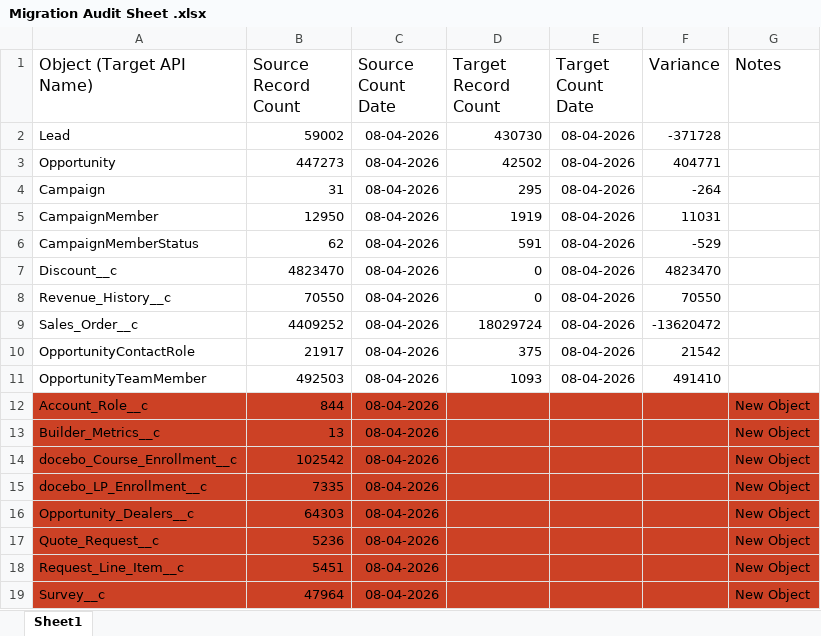
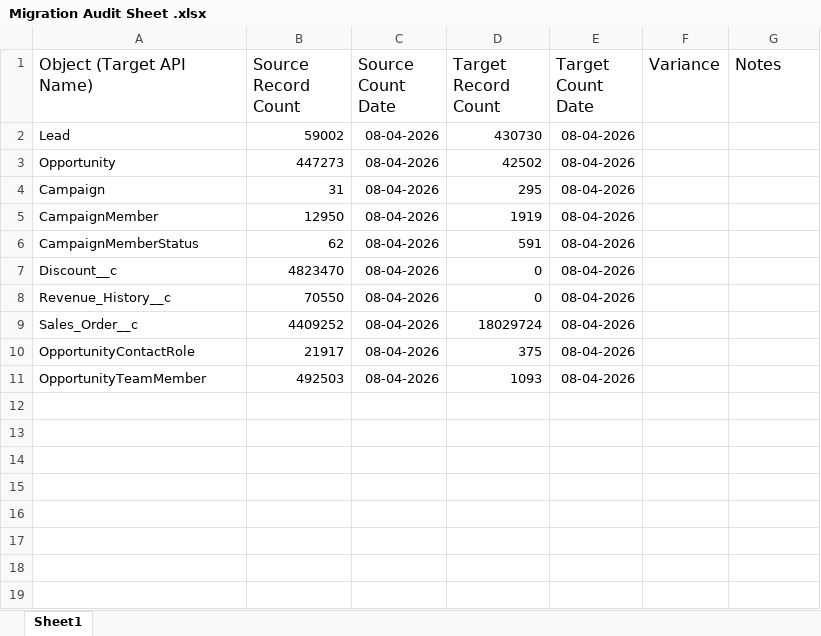
Before and after one commit to Magna-Marketing/miter-data-migration-stage4, an Excel workbook: Mapping & Audit Data/Migration Audit Sheet .xlsx, sheet Sheet1, drawn as a sheet; values as stored, in another font and other column widths than the file's, no borders; charts and pictures not drawn; the diff names each change by its address in the sheet, - before the commit and + after, or states it on an @@ line.

Commit message:
Add files via upload
Updated the sheet

```diff
--- a/Mapping & Audit Data/Migration Audit Sheet .xlsx (sheet Sheet1)
+++ b/Mapping & Audit Data/Migration Audit Sheet .xlsx (sheet Sheet1)
-F2 (Variance): -371728
+F2 (Variance): (empty)
-F3 (Variance): 404771
+F3 (Variance): (empty)
-F4 (Variance): -264
+F4 (Variance): (empty)
-F5 (Variance): 11031
+F5 (Variance): (empty)
-F6 (Variance): -529
+F6 (Variance): (empty)
-F7 (Variance): 4823470
+F7 (Variance): (empty)
-F8 (Variance): 70550
+F8 (Variance): (empty)
-F9 (Variance): -13620472
+F9 (Variance): (empty)
-F10 (Variance): 21542
+F10 (Variance): (empty)
-F11 (Variance): 491410
+F11 (Variance): (empty)
-row 12: Account_Role__c | 844 | 08-04-2026 |  |  |  | New Object
-row 13: Builder_Metrics__c | 13 | 08-04-2026 |  |  |  | New Object
-row 14: docebo_Course_Enrollment__c | 102542 | 08-04-2026 |  |  |  | New Object
-row 15: docebo_LP_Enrollment__c | 7335 | 08-04-2026 |  |  |  | New Object
-row 16: Opportunity_Dealers__c | 64303 | 08-04-2026 |  |  |  | New Object
-row 17: Quote_Request__c | 5236 | 08-04-2026 |  |  |  | New Object
-row 18: Request_Line_Item__c | 5451 | 08-04-2026 |  |  |  | New Object
-row 19: Survey__c | 47964 | 08-04-2026 |  |  |  | New Object
```
